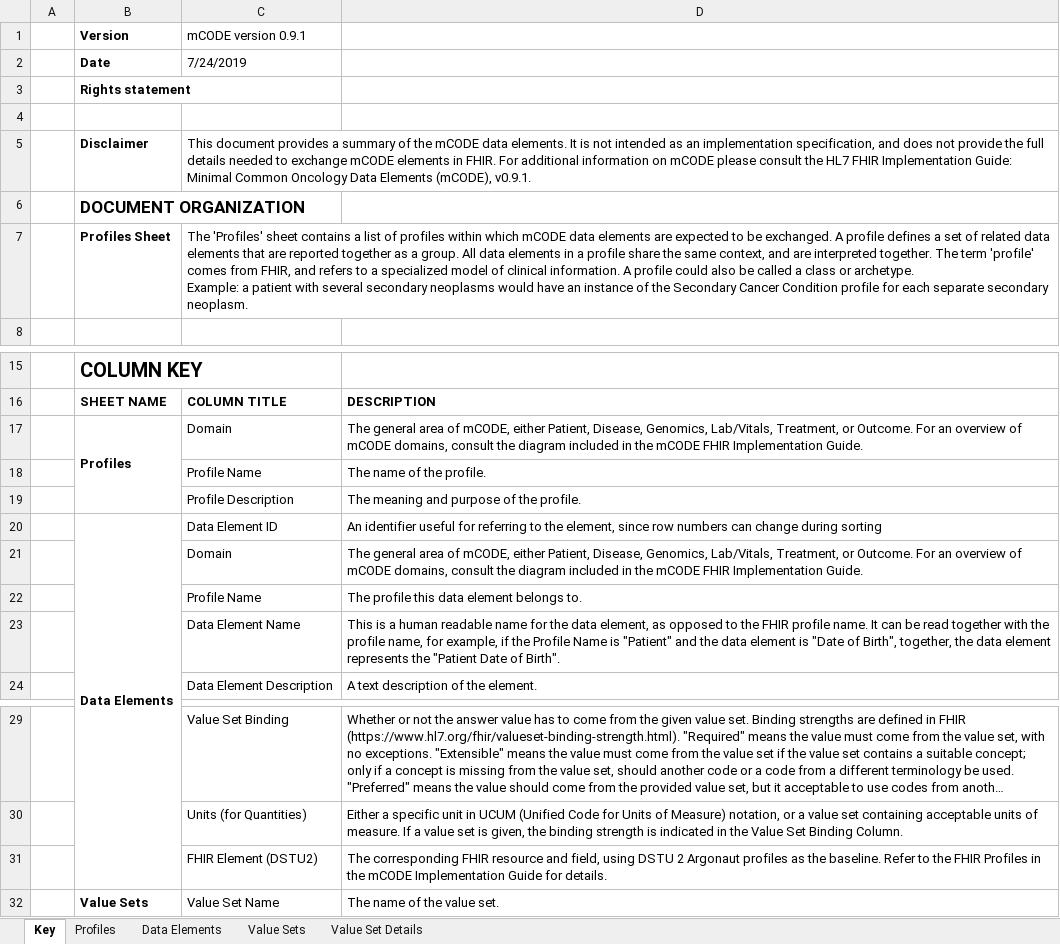
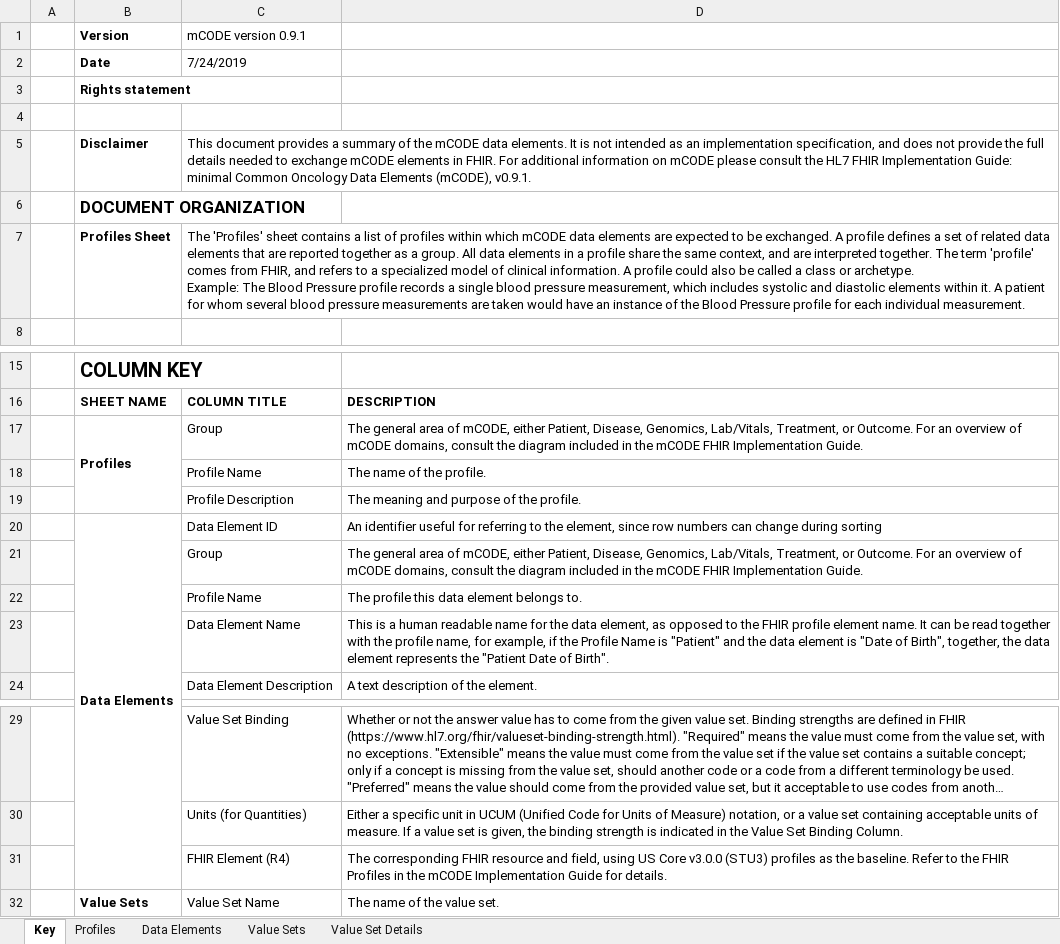
Before and after one commit to standardhealth/shr-spec, an Excel workbook: spec/IndexFolder_Oncocore/mCODEDataDictionary.xlsx, sheet Key, drawn as a sheet; only a part is shown, gaps mark what is left out; long unchanged cells end in …; values as stored, in another font and other column widths than the file's, no borders; 1 other sheet too large or unreadable and not compared; removed rows and columns are numbered as before the commit, all else as after; ↵ is a line break in a cell; the diff names each change by its address in the sheet, - before the commit and + after, or states it on an @@ line.

Commit message:
Data dictionary fixes from PR review

```diff
--- a/spec/IndexFolder_Oncocore/mCODEDataDictionary.xlsx (sheet Key)
+++ b/spec/IndexFolder_Oncocore/mCODEDataDictionary.xlsx (sheet Key)
-C5 (mCODE version 0.9.1): …Implementation Guide: Minimal Common Oncology…
+C5 (mCODE version 0.9.1): …Implementation Guide: minimal Common Oncology…
-C7 (mCODE version 0.9.1): …archetype. ↵ Example: a patient with several secondary neoplasms would have an instance of the Secondary Cancer Condition profile for each separate secondary neoplasm.
+C7 (mCODE version 0.9.1): …archetype. ↵ Example: The Blood Pressure profile records a single blood pressure measurement, which includes systolic and diastolic elements within it. A patient for whom several blood pressure measurements are taken would have an instance of the Blood Pressure profile for each individual measurement.
-C17 (mCODE version 0.9.1): Domain
+C17 (mCODE version 0.9.1): Group
-C21 (mCODE version 0.9.1): Domain
+C21 (mCODE version 0.9.1): Group
-D23: …FHIR profile name. It…
+D23: …FHIR profile element name. It…
-row 31:  |  | FHIR Element (DSTU2) | The corresponding FHIR resource and field, using DSTU 2 Argonaut profiles as the baseline. Refer to the FHIR Profiles in the mCODE Implementation Guide for details.
+row 31:  |  | FHIR Element (R4) | The corresponding FHIR resource and field, using US Core v3.0.0 (STU3) profiles as the baseline. Refer to the FHIR Profiles in the mCODE Implementation Guide for details.
```
Also changed, not shown: sheet Profiles.
